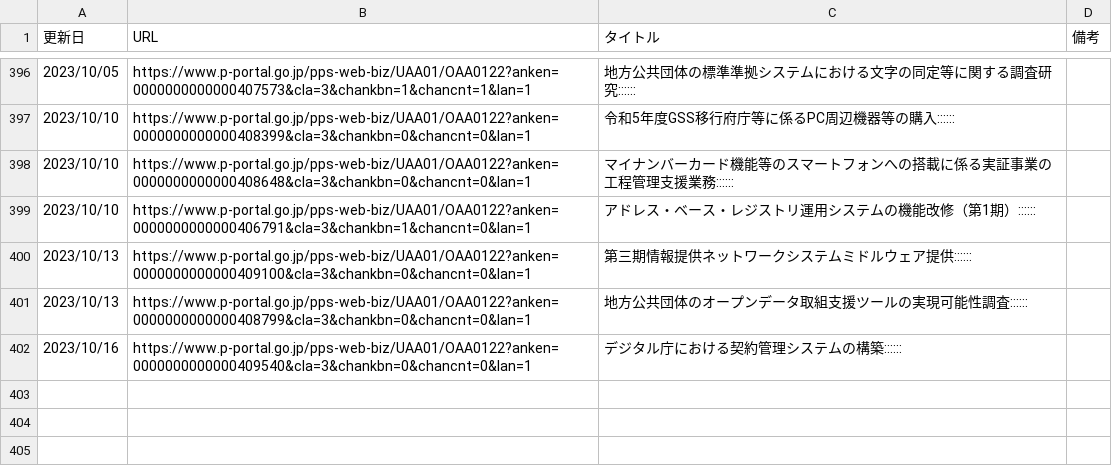
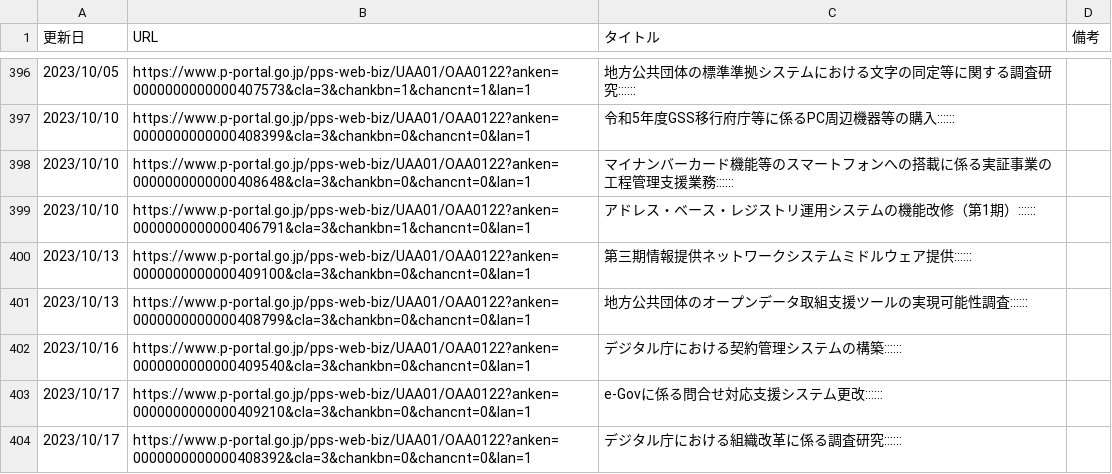
Before and after one commit to c-3lab/jp-go-digital-news, a CSV file: jp-go-digital-news-procurement.csv, drawn as a sheet; only a part is shown, gaps mark what is left out; the diff names each change by its address in the sheet, - before the commit and + after, or states it on an @@ line.

```diff
--- a/jp-go-digital-news-procurement.csv
+++ b/jp-go-digital-news-procurement.csv
+row 403: 2023/10/17 | https://www.p-portal.go.jp/pps-web-biz/UAA01/OAA0122?anken=0000000000000409210&cla=3&chankbn=0&chancnt=0&lan=1 | e-Govに係る問合せ対応支援システム更改::::::
+row 404: 2023/10/17 | https://www.p-portal.go.jp/pps-web-biz/UAA01/OAA0122?anken=0000000000000408392&cla=3&chankbn=0&chancnt=0&lan=1 | デジタル庁における組織改革に係る調査研究::::::
```
Also changed, not shown: jp-go-cfa-news-news.csv, jp-go-digital-news-news.csv.
